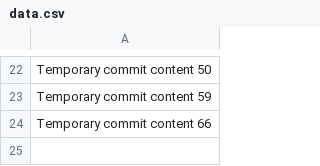
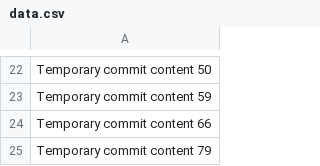
Before and after one commit to Karamba93/ka93, a CSV file: data.csv, drawn as a sheet; only a part is shown, gaps mark what is left out.

```diff
--- a/data.csv
+++ b/data.csv
@@ -24 +24,2 @@ Temporary commit content 59
 Temporary commit content 66
+Temporary commit content 79
```
